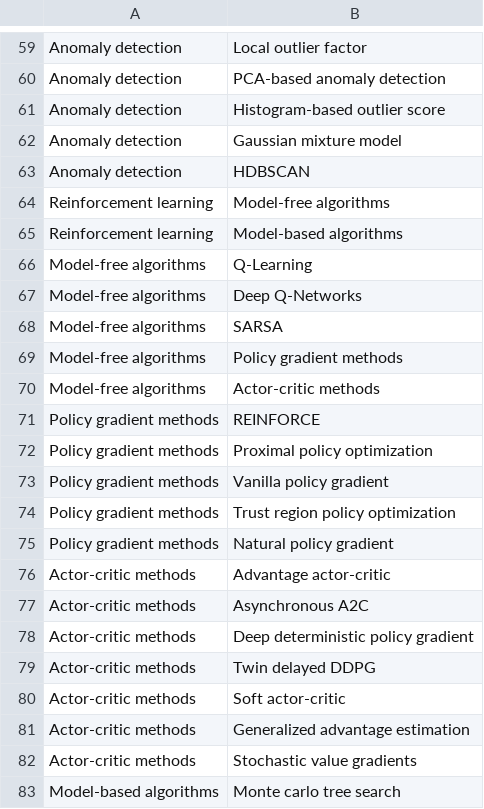
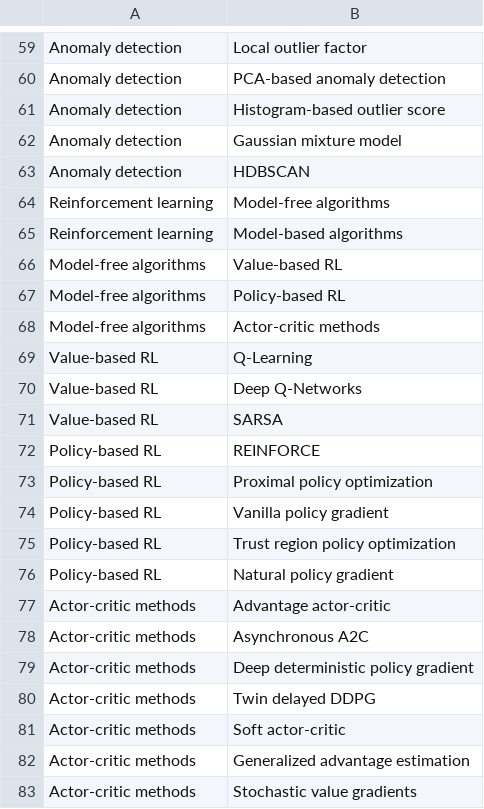
Before and after one commit to Educative-Content/graphicData, a CSV file: data - ML network.csv, drawn as a sheet; only a part is shown, gaps mark what is left out; the shorter side is filled out with more unchanged rows.

Commit message:
Update data - ML network.csv

```diff
--- a/data - ML network.csv
+++ b/data - ML network.csv
@@ -65,12 +65,13 @@ Reinforcement learning,Model-free algorithms
 Reinforcement learning,Model-based algorithms
-Model-free algorithms,Q-Learning
-Model-free algorithms,Deep Q-Networks
-Model-free algorithms,SARSA
-Model-free algorithms,Policy gradient methods
+Model-free algorithms, Value-based RL
+Model-free algorithms,Policy-based RL
 Model-free algorithms, Actor-critic methods
-Policy gradient methods,REINFORCE
-Policy gradient methods,Proximal policy optimization
-Policy gradient methods,Vanilla policy gradient
-Policy gradient methods,Trust region policy optimization
-Policy gradient methods,Natural policy gradient
+Value-based RL,Q-Learning
+Value-based RL,Deep Q-Networks
+Value-based RL,SARSA
+Policy-based RL,REINFORCE
+Policy-based RL,Proximal policy optimization
+Policy-based RL,Vanilla policy gradient
+Policy-based RL,Trust region policy optimization
+Policy-based RL,Natural policy gradient
 Actor-critic methods,Advantage actor-critic
```
